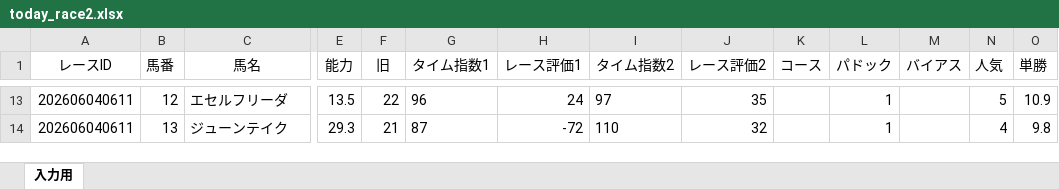
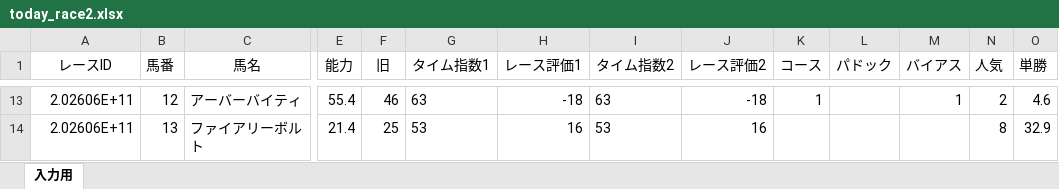
Before and after one commit to kdjkdj44410/keiba-app, an Excel workbook: today_race2.xlsx, sheet 入力用, drawn as a sheet; only a part is shown, gaps mark what is left out; values as stored, in another font and other column widths than the file's, no borders; the diff covers the shown part only; the diff names each change by its address in the sheet, - before the commit and + after, or states it on an @@ line.

```diff
--- a/today_race2.xlsx (sheet 入力用)
+++ b/today_race2.xlsx (sheet 入力用)
-A13:A14 (レースID): 202606040611
+A13:A14 (レースID): 2.02606E+11
-C13 (馬名): エセルフリーダ
+C13 (馬名): アーバーバイティ
-E13 (能力): 13.5
+E13 (能力): 55.4
-F13 (旧): 22
+F13 (旧): 46
-G13 (タイム指数1): 96
+G13 (タイム指数1): 63
-H13 (レース評価1): 24
+H13 (レース評価1): -18
-I13 (タイム指数2): 97
+I13 (タイム指数2): 63
-J13 (レース評価2): 35
+J13 (レース評価2): -18
-K13 (コース): (empty)
+K13 (コース): 1
-L13:L14 (パドック): 1
+L13:L14 (パドック): (empty)
-M13 (バイアス): (empty)
+M13 (バイアス): 1
-N13 (人気): 5
+N13 (人気): 2
-O13 (単勝): 10.9
+O13 (単勝): 4.6
-C14 (馬名): ジューンテイク
+C14 (馬名): ファイアリーボルト
-E14 (能力): 29.3
+E14 (能力): 21.4
-F14 (旧): 21
+F14 (旧): 25
-G14 (タイム指数1): 87
+G14 (タイム指数1): 53
-H14 (レース評価1): -72
+H14 (レース評価1): 16
-I14 (タイム指数2): 110
+I14 (タイム指数2): 53
-J14 (レース評価2): 32
+J14 (レース評価2): 16
-N14 (人気): 4
+N14 (人気): 8
-O14 (単勝): 9.8
+O14 (単勝): 32.9
```
Also changed, not shown: 131 edited cells elsewhere in this sheet.
